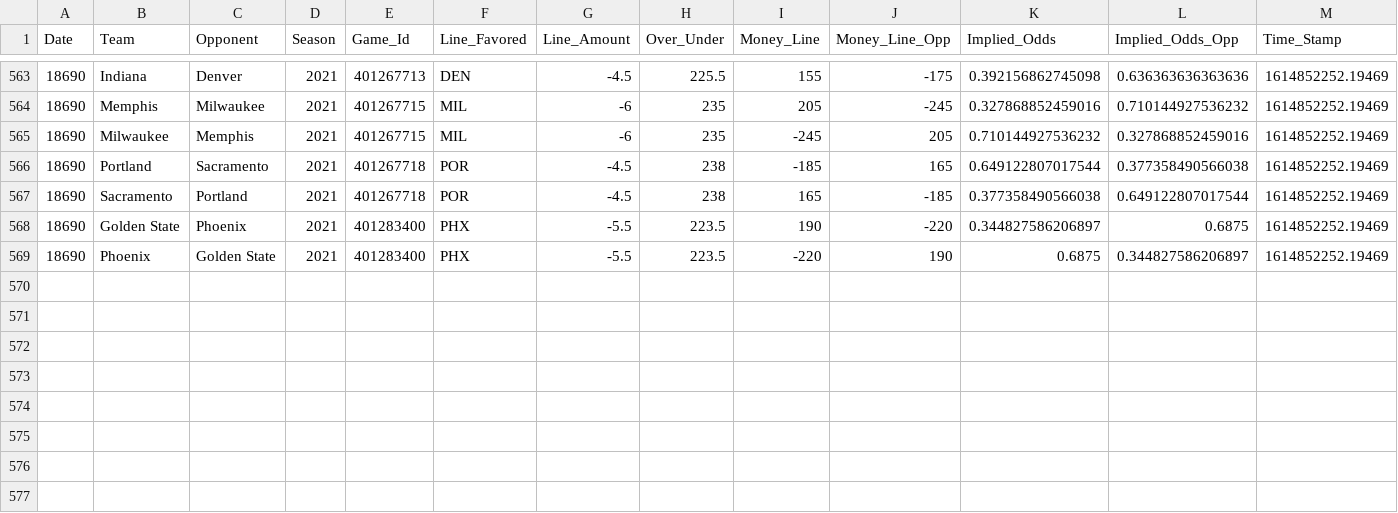
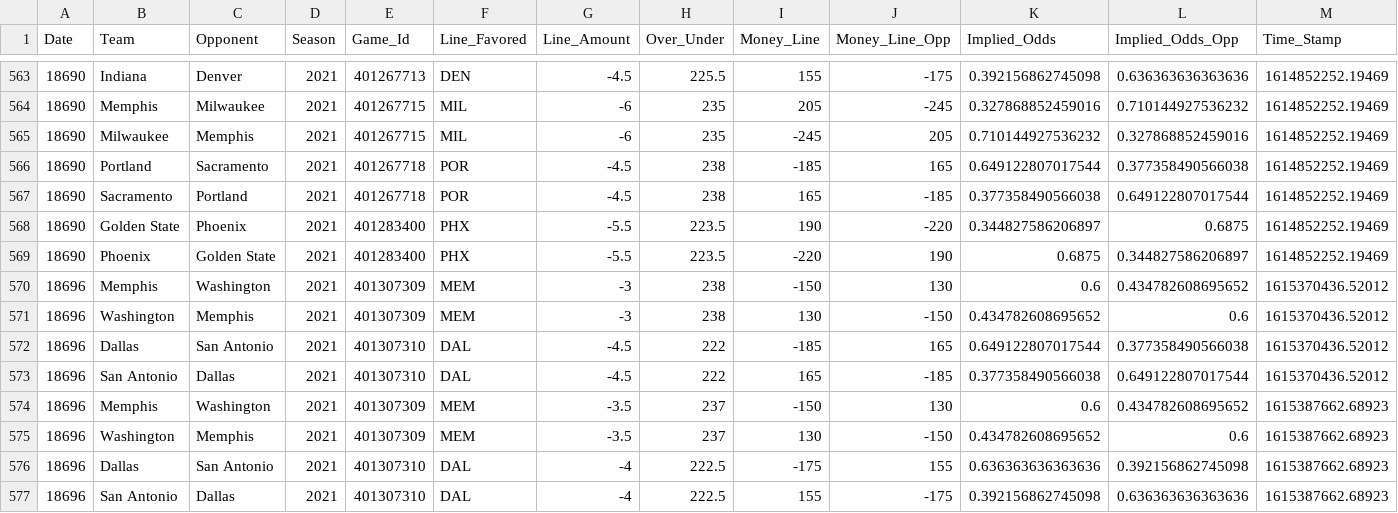
Before and after one commit to MattC137/Open_Data, a CSV file: Data/Sports/NBA/NBA_2021_Line_Log.csv, drawn as a sheet; only a part is shown, gaps mark what is left out; the diff names each change by its address in the sheet, - before the commit and + after, or states it on an @@ line.

```diff
--- a/Data/Sports/NBA/NBA_2021_Line_Log.csv
+++ b/Data/Sports/NBA/NBA_2021_Line_Log.csv
+row 570: 18696 | Memphis | Washington | 2021 | 401307309 | MEM | -3 | 238 | -150 | 130 | 0.6 | 0.434782608695652 | 1615370436.52012
+row 571: 18696 | Washington | Memphis | 2021 | 401307309 | MEM | -3 | 238 | 130 | -150 | 0.434782608695652 | 0.6 | 1615370436.52012
+row 572: 18696 | Dallas | San Antonio | 2021 | 401307310 | DAL | -4.5 | 222 | -185 | 165 | 0.649122807017544 | 0.377358490566038 | 1615370436.52012
+row 573: 18696 | San Antonio | Dallas | 2021 | 401307310 | DAL | -4.5 | 222 | 165 | -185 | 0.377358490566038 | 0.649122807017544 | 1615370436.52012
+row 574: 18696 | Memphis | Washington | 2021 | 401307309 | MEM | -3.5 | 237 | -150 | 130 | 0.6 | 0.434782608695652 | 1615387662.68923
+row 575: 18696 | Washington | Memphis | 2021 | 401307309 | MEM | -3.5 | 237 | 130 | -150 | 0.434782608695652 | 0.6 | 1615387662.68923
+row 576: 18696 | Dallas | San Antonio | 2021 | 401307310 | DAL | -4 | 222.5 | -175 | 155 | 0.636363636363636 | 0.392156862745098 | 1615387662.68923
+row 577: 18696 | San Antonio | Dallas | 2021 | 401307310 | DAL | -4 | 222.5 | 155 | -175 | 0.392156862745098 | 0.636363636363636 | 1615387662.68923
```
Also changed, not shown: Data/Sports/NBA/NBA_2021_Games.csv, Data/Sports/NBA/NBA_2021_Players.csv, 2 other files.
